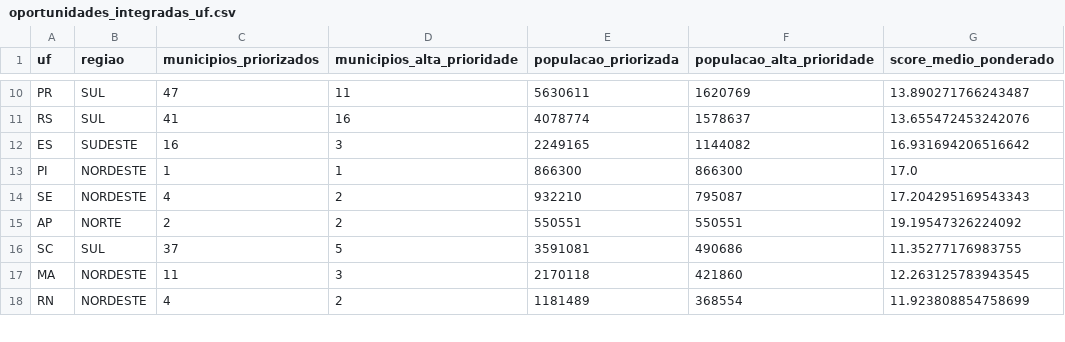
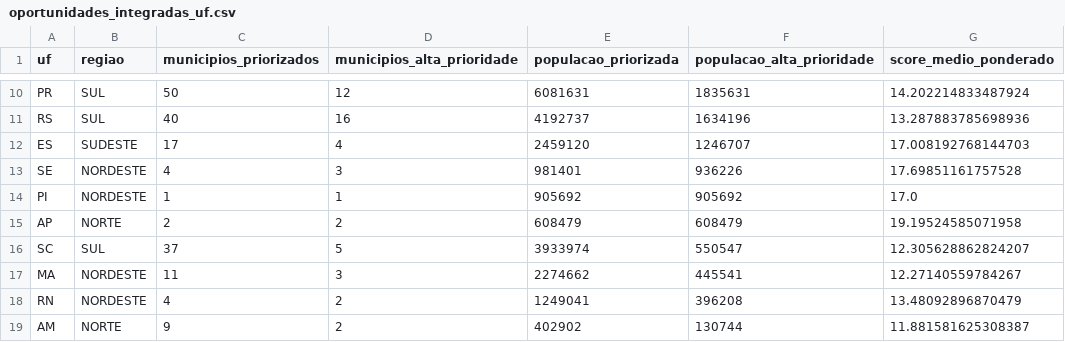
Before and after one commit to eps364/tech-challenge-fase-05, a CSV file: data/processed/oportunidades_integradas_uf.csv, drawn as a sheet; only a part is shown, gaps mark what is left out; removed rows and columns are numbered as before the commit, all else as after; the diff covers the shown part only; the diff names each change by its address in the sheet, - before the commit and + after, or states it on an @@ line.

```diff
--- a/data/processed/oportunidades_integradas_uf.csv
+++ b/data/processed/oportunidades_integradas_uf.csv
-C10 (municipios_priorizados): 47
+C10 (municipios_priorizados): 50
-D10 (municipios_alta_prioridade): 11
+D10 (municipios_alta_prioridade): 12
-E10 (populacao_priorizada): 5630611
+E10 (populacao_priorizada): 6081631
-F10 (populacao_alta_prioridade): 1620769
+F10 (populacao_alta_prioridade): 1835631
-G10 (score_medio_ponderado): 13.890271766243487
+G10 (score_medio_ponderado): 14.202214833487924
-C11 (municipios_priorizados): 41
+C11 (municipios_priorizados): 40
-E11 (populacao_priorizada): 4078774
+E11 (populacao_priorizada): 4192737
-F11 (populacao_alta_prioridade): 1578637
+F11 (populacao_alta_prioridade): 1634196
-G11 (score_medio_ponderado): 13.655472453242076
+G11 (score_medio_ponderado): 13.287883785698936
-C12 (municipios_priorizados): 16
+C12 (municipios_priorizados): 17
-D12 (municipios_alta_prioridade): 3
+D12 (municipios_alta_prioridade): 4
-E12 (populacao_priorizada): 2249165
+E12 (populacao_priorizada): 2459120
-F12 (populacao_alta_prioridade): 1144082
+F12 (populacao_alta_prioridade): 1246707
-G12 (score_medio_ponderado): 16.931694206516642
+G12 (score_medio_ponderado): 17.008192768144703
+row 13: SE | NORDESTE | 4 | 3 | 981401 | 936226 | 17.69851161757528
-E14 (populacao_priorizada): 866300
+E14 (populacao_priorizada): 905692
-F14 (populacao_alta_prioridade): 866300
+F14 (populacao_alta_prioridade): 905692
-row 14: SE | NORDESTE | 4 | 2 | 932210 | 795087 | 17.204295169543343
-E15 (populacao_priorizada): 550551
+E15 (populacao_priorizada): 608479
-F15 (populacao_alta_prioridade): 550551
+F15 (populacao_alta_prioridade): 608479
-G15 (score_medio_ponderado): 19.19547326224092
+G15 (score_medio_ponderado): 19.19524585071958
-E16 (populacao_priorizada): 3591081
+E16 (populacao_priorizada): 3933974
-F16 (populacao_alta_prioridade): 490686
+F16 (populacao_alta_prioridade): 550547
-G16 (score_medio_ponderado): 11.35277176983755
+G16 (score_medio_ponderado): 12.305628862824207
-E17 (populacao_priorizada): 2170118
+E17 (populacao_priorizada): 2274662
-F17 (populacao_alta_prioridade): 421860
+F17 (populacao_alta_prioridade): 445541
-G17 (score_medio_ponderado): 12.263125783943545
+G17 (score_medio_ponderado): 12.27140559784267
-E18 (populacao_priorizada): 1181489
+E18 (populacao_priorizada): 1249041
-F18 (populacao_alta_prioridade): 368554
+F18 (populacao_alta_prioridade): 396208
-G18 (score_medio_ponderado): 11.923808854758699
+G18 (score_medio_ponderado): 13.48092896870479
+row 19: AM | NORTE | 9 | 2 | 402902 | 130744 | 11.881581625308387
```
Also changed, not shown: 4 added rows, 5 removed rows and 39 edited cells elsewhere in this file, data/processed/aps_oportunidades_municipio.csv, data/processed/leitos_oportunidades_municipio_2026.csv, 28 other files.
